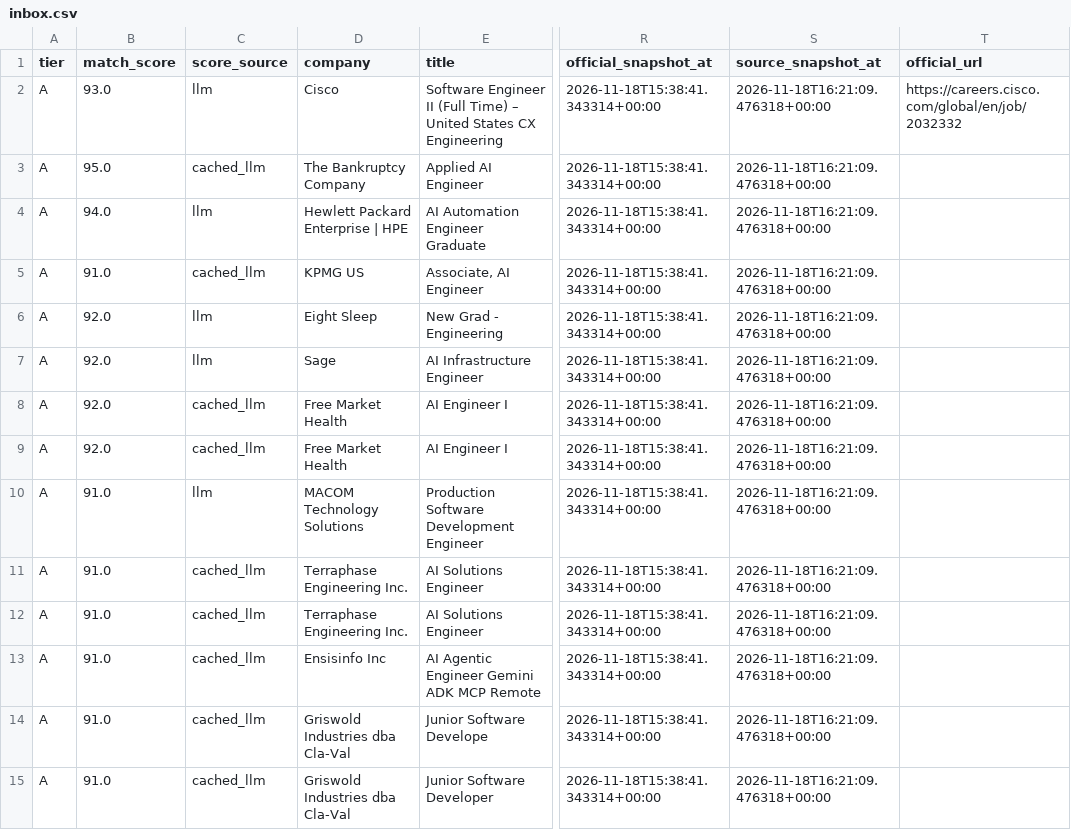
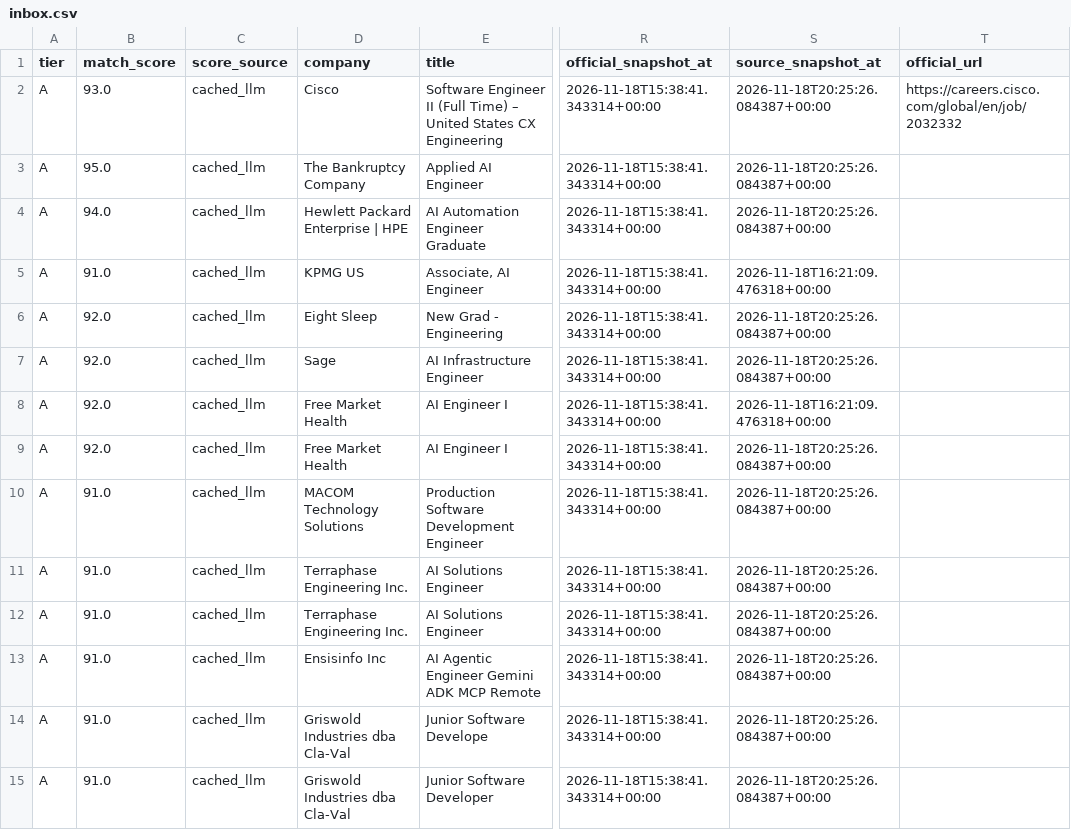
Before and after one commit to daniel-li2021/job-board-pipeline, a CSV file: output/board/inbox.csv, drawn as a sheet; only a part is shown, gaps mark what is left out; the diff covers the shown part only; the diff names each change by its address in the sheet, - before the commit and + after, or states it on an @@ line.

```diff
--- a/output/board/inbox.csv
+++ b/output/board/inbox.csv
-C2 (score_source): llm
+C2 (score_source): cached_llm
-S2:S4 (source_snapshot_at): 2026-11-18T16:21:09.476318+00:00
+S2:S4 (source_snapshot_at): 2026-11-18T20:25:26.084387+00:00
-C4 (score_source): llm
+C4 (score_source): cached_llm
-C6:C7 (score_source): llm
+C6:C7 (score_source): cached_llm
-S6:S7 (source_snapshot_at): 2026-11-18T16:21:09.476318+00:00
+S6:S7 (source_snapshot_at): 2026-11-18T20:25:26.084387+00:00
-S9:S15 (source_snapshot_at): 2026-11-18T16:21:09.476318+00:00
+S9:S15 (source_snapshot_at): 2026-11-18T20:25:26.084387+00:00
-C10 (score_source): llm
+C10 (score_source): cached_llm
```
Also changed, not shown: 2 added rows and 72 edited cells elsewhere in this file, 8 other files.
